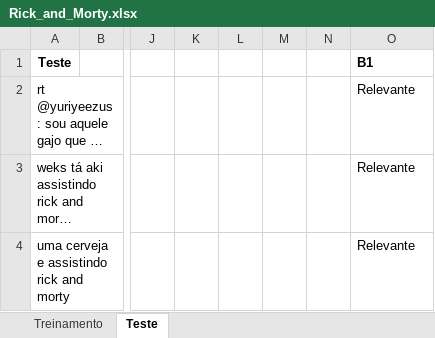
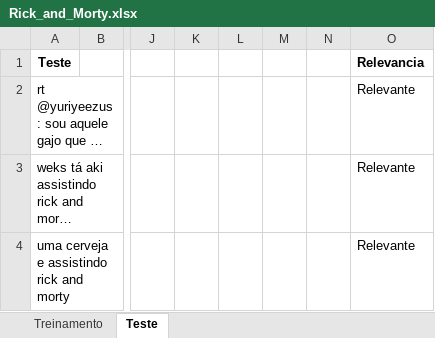
Before and after one commit to CarlosCherto/Ciencia-dos-Dados, an Excel workbook: Projeto 2/Rick_and_Morty.xlsx, sheet Teste, drawn as a sheet; only a part is shown, gaps mark what is left out; long unchanged cells end in …; values as stored, in another font and other column widths than the file's, no borders; the diff names each change by its address in the sheet, - before the commit and + after, or states it on an @@ line.

```diff
--- a/Projeto 2/Rick_and_Morty.xlsx (sheet Teste)
+++ b/Projeto 2/Rick_and_Morty.xlsx (sheet Teste)
-O1: B1
+O1: Relevancia
```
Also changed, not shown: sheet Treinamento.
